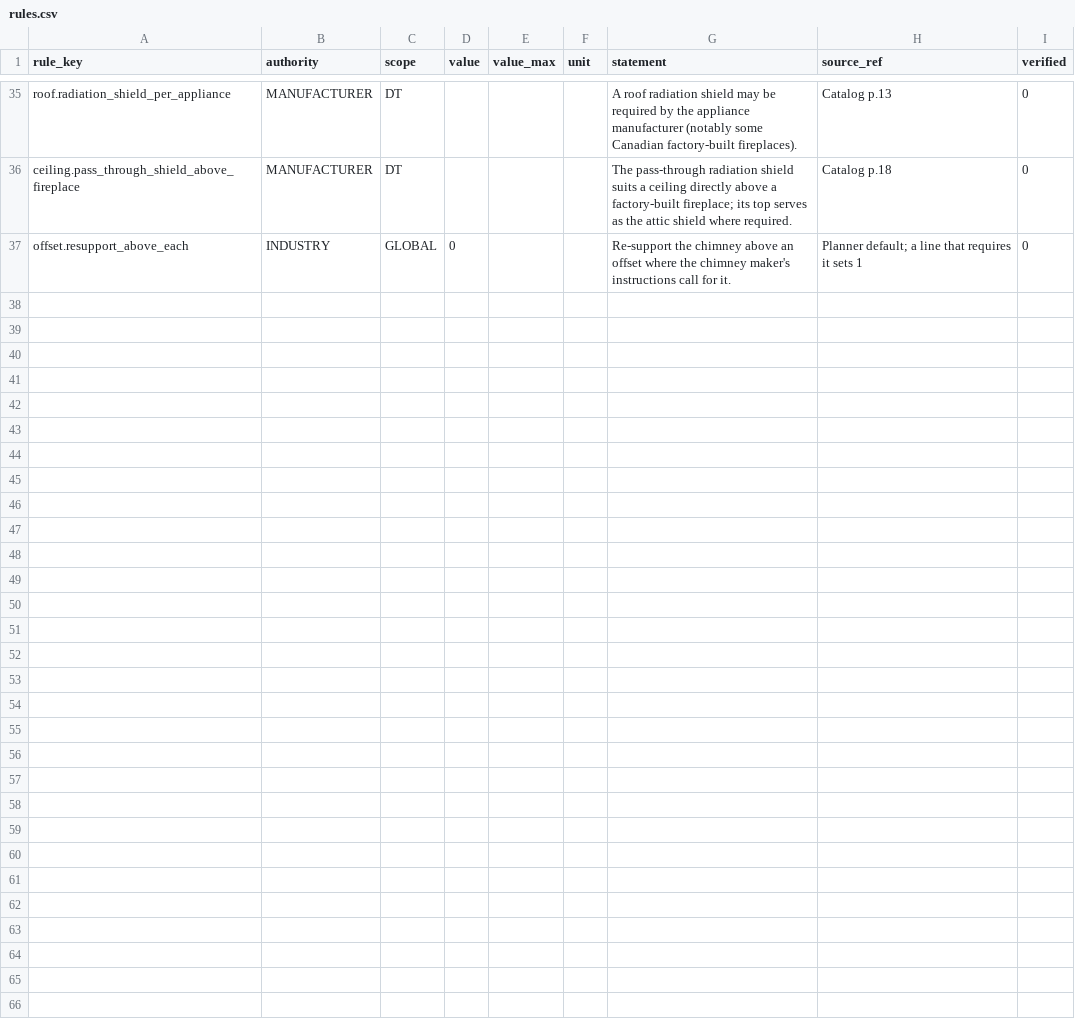
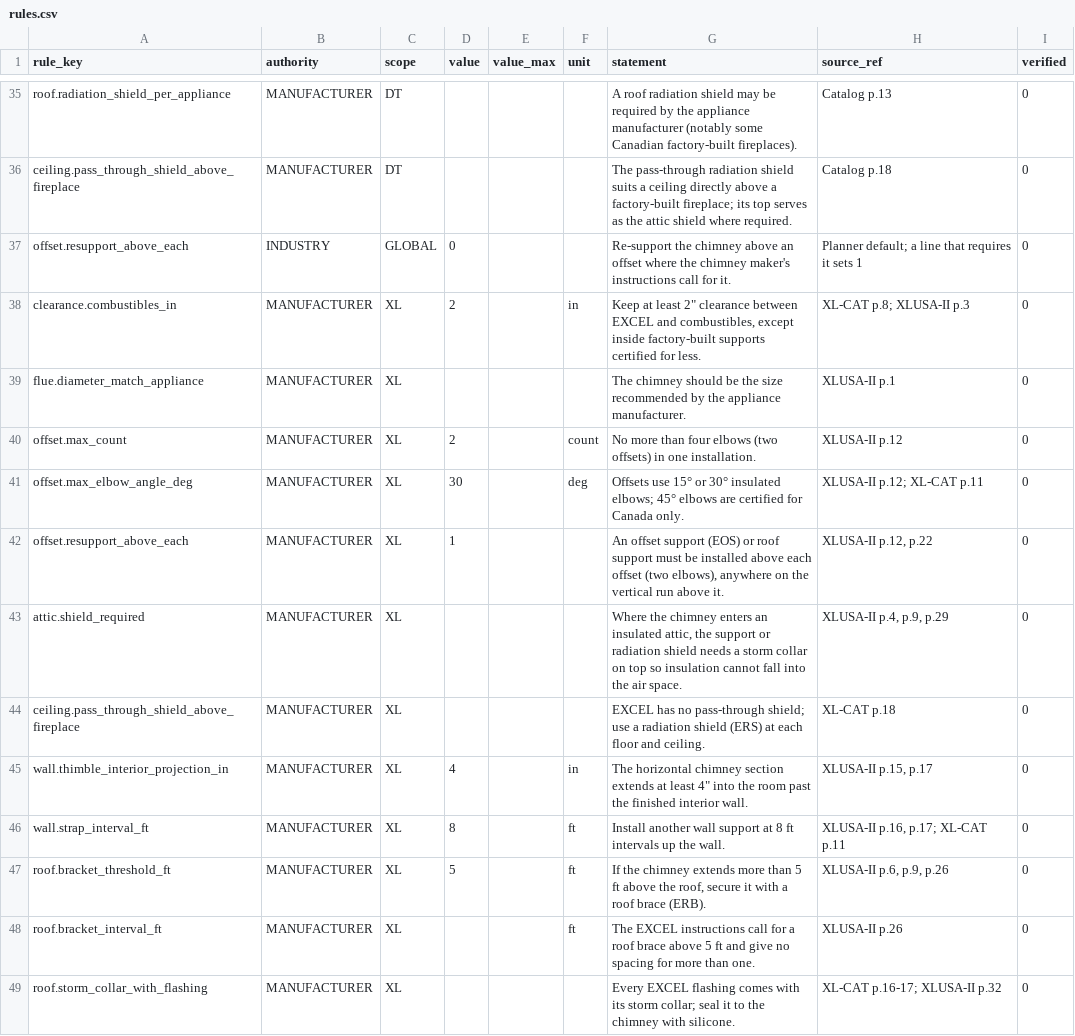
Before and after one commit to project-creason/chimney_planner, a CSV file: catalog/shared/rules.csv, drawn as a sheet; only a part is shown, gaps mark what is left out; the diff covers the shown part only.

```diff
--- a/catalog/shared/rules.csv
+++ b/catalog/shared/rules.csv
@@ -37 +37,13 @@ ceiling.pass_through_shield_above_fireplace,MANUFACTURER,DT,,,,The pass-through
 offset.resupport_above_each,INDUSTRY,GLOBAL,0,,,Re-support the chimney above an offset where the chimney maker's instructions call for it.,Planner default; a line that requires it sets 1,0
+clearance.combustibles_in,MANUFACTURER,XL,2,,in,"Keep at least 2"" clearance between EXCEL and combustibles, except inside factory-built supports certified for less.",XL-CAT p.8; XLUSA-II p.3,0
+flue.diameter_match_appliance,MANUFACTURER,XL,,,,The chimney should be the size recommended by the appliance manufacturer.,XLUSA-II p.1,0
+offset.max_count,MANUFACTURER,XL,2,,count,No more than four elbows (two offsets) in one installation.,XLUSA-II p.12,0
+offset.max_elbow_angle_deg,MANUFACTURER,XL,30,,deg,Offsets use 15° or 30° insulated elbows; 45° elbows are certified for Canada only.,XLUSA-II p.12; XL-CAT p.11,0
+offset.resupport_above_each,MANUFACTURER,XL,1,,,"An offset support (EOS) or roof support must be installed above each offset (two elbows), anywhere on the vertical run above it.","XLUSA-II p.12, p.22",0
+attic.shield_required,MANUFACTURER,XL,,,,"Where the chimney enters an insulated attic, the support or radiation shield needs a storm collar on top so insulation cannot fall into the air space.","XLUSA-II p.4, p.9, p.29",0
+ceiling.pass_through_shield_above_fireplace,MANUFACTURER,XL,,,,EXCEL has no pass-through shield; use a radiation shield (ERS) at each floor and ceiling.,XL-CAT p.18,0
+wall.thimble_interior_projection_in,MANUFACTURER,XL,4,,in,"The horizontal chimney section extends at least 4"" into the room past the finished interior wall.","XLUSA-II p.15, p.17",0
+wall.strap_interval_ft,MANUFACTURER,XL,8,,ft,Install another wall support at 8 ft intervals up the wall.,"XLUSA-II p.16, p.17; XL-CAT p.11",0
+roof.bracket_threshold_ft,MANUFACTURER,XL,5,,ft,"If the chimney extends more than 5 ft above the roof, secure it with a roof brace (ERB).","XLUSA-II p.6, p.9, p.26",0
+roof.bracket_interval_ft,MANUFACTURER,XL,,,ft,The EXCEL instructions call for a roof brace above 5 ft and give no spacing for more than one.,XLUSA-II p.26,0
+roof.storm_collar_with_flashing,MANUFACTURER,XL,,,,Every EXCEL flashing comes with its storm collar; seal it to the chimney with silicone.,XL-CAT p.16-17; XLUSA-II p.32,0
```
Also changed, not shown: 12 added rows elsewhere in this file, 30 other files.
